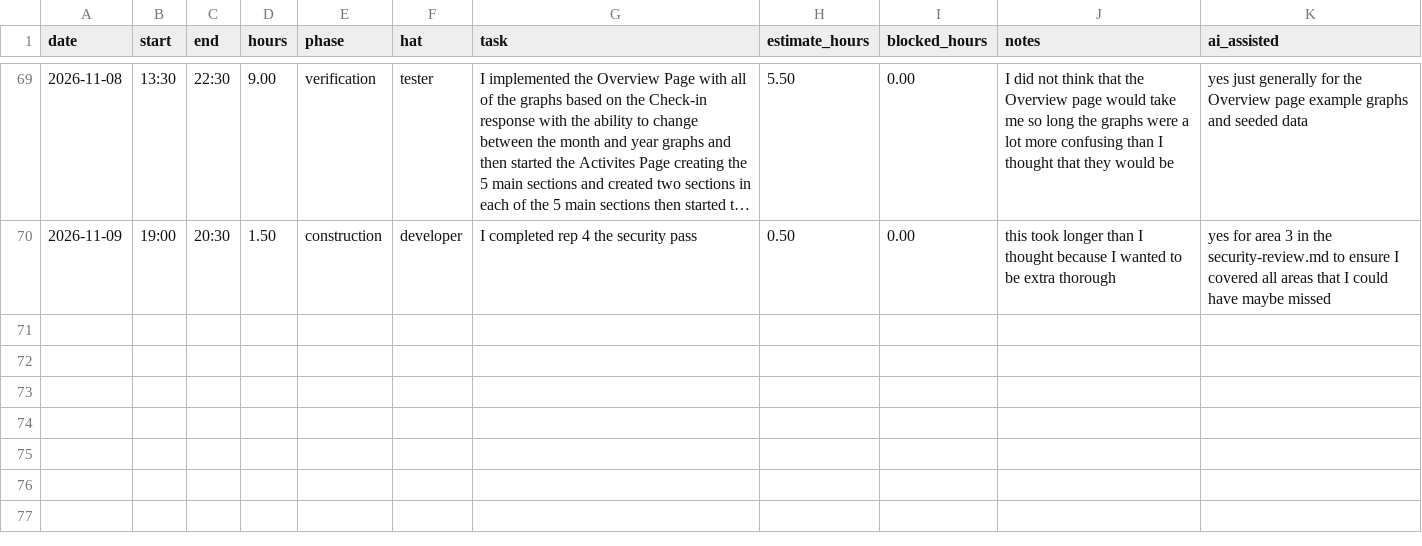
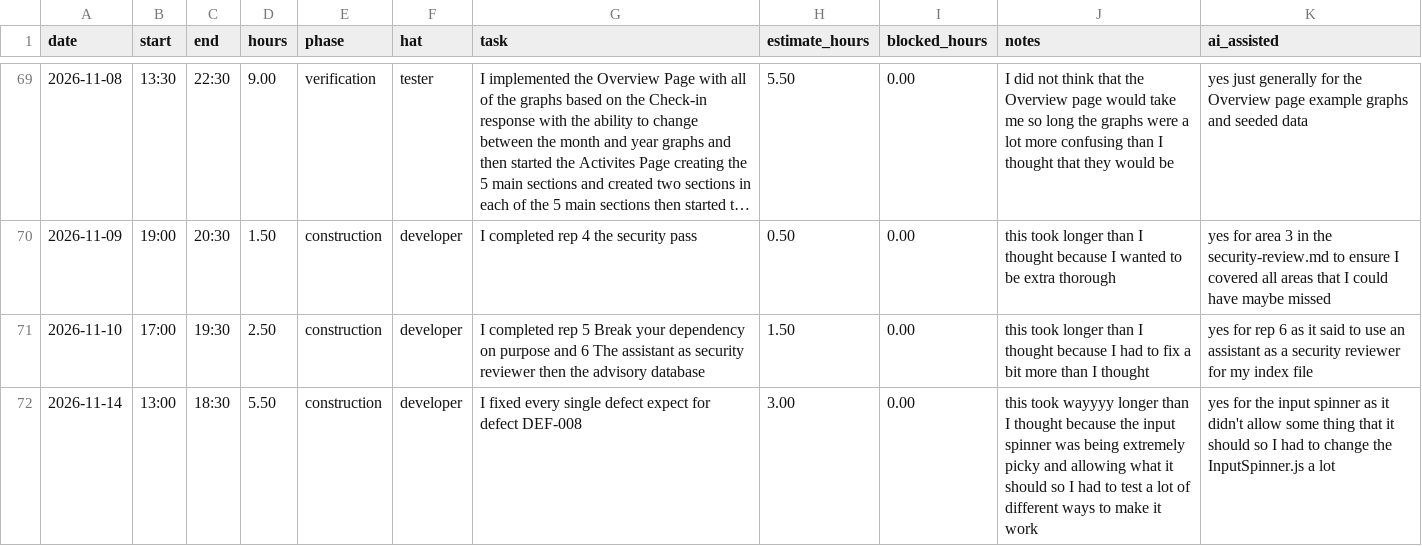
Before and after one commit to vPolyBear/capstone, a CSV file: docs/hours-log.csv, drawn as a sheet; only a part is shown, gaps mark what is left out; long unchanged cells end in ….

Commit message:
Completed Reps 5 and 6. Completed every defect but DEF-008. These took longer than I thought they would but they still went well.

```diff
--- a/docs/hours-log.csv
+++ b/docs/hours-log.csv
@@ -70 +70,3 @@ date,start,end,hours,phase,hat,task,estimate_hours,blocked_hours,notes,ai_assist
 2026-11-09,19:00,20:30,1.50,construction,developer,I completed rep 4 the security pass,0.50,0.00,this took longer than I thought because I wanted to be extra thorough,yes for area 3 in the security-review.md to ensure I covered all areas that I could have maybe missed
+2026-11-10,17:00,19:30,2.50,construction,developer,I completed rep 5 Break your dependency on purpose and 6 The assistant as security reviewer then the advisory database,1.50,0.00,this took longer than I thought because I had to fix a bit more than I thought,yes for rep 6 as it said to use an assistant as a security reviewer for my index file
+2026-11-14,13:00,18:30,5.50,construction,developer,I fixed every single defect expect for defect DEF-008,3.00,0.00,this took wayyyy longer than I thought because the input spinner was being extremely picky and allowing what it should so I had to test a lot of different ways to make it work,yes for the input spinner as it didn't allow some thing that it should so I had to change the InputSpinner.js a lot
```
Also changed, not shown: 12 other files.
